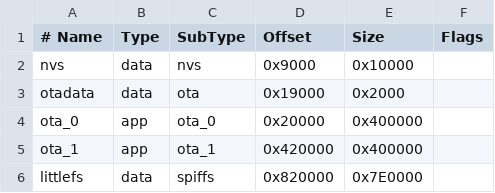
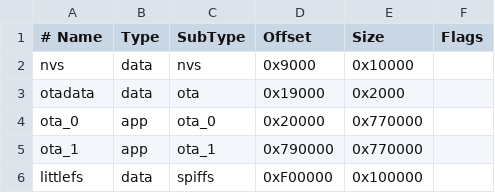
Before and after one commit to coderkei/lyra-firmware, a CSV file: partitions.csv, drawn as a sheet.

Commit message:
Added translations and resized partitions

```diff
--- a/partitions.csv
+++ b/partitions.csv
@@ -3,4 +3,4 @@ nvs,        data, nvs,     0x9000,   0x10000,
 otadata,    data, ota,     0x19000,  0x2000,
-ota_0,      app,  ota_0,   0x20000,  0x400000,
-ota_1,      app,  ota_1,   0x420000, 0x400000,
-littlefs,   data, spiffs,  0x820000, 0x7E0000,
+ota_0,      app,  ota_0,   0x20000,  0x770000,
+ota_1,      app,  ota_1,   0x790000, 0x770000,
+littlefs,   data, spiffs,  0xF00000, 0x100000,
```
Also changed, not shown: 10 other files.
